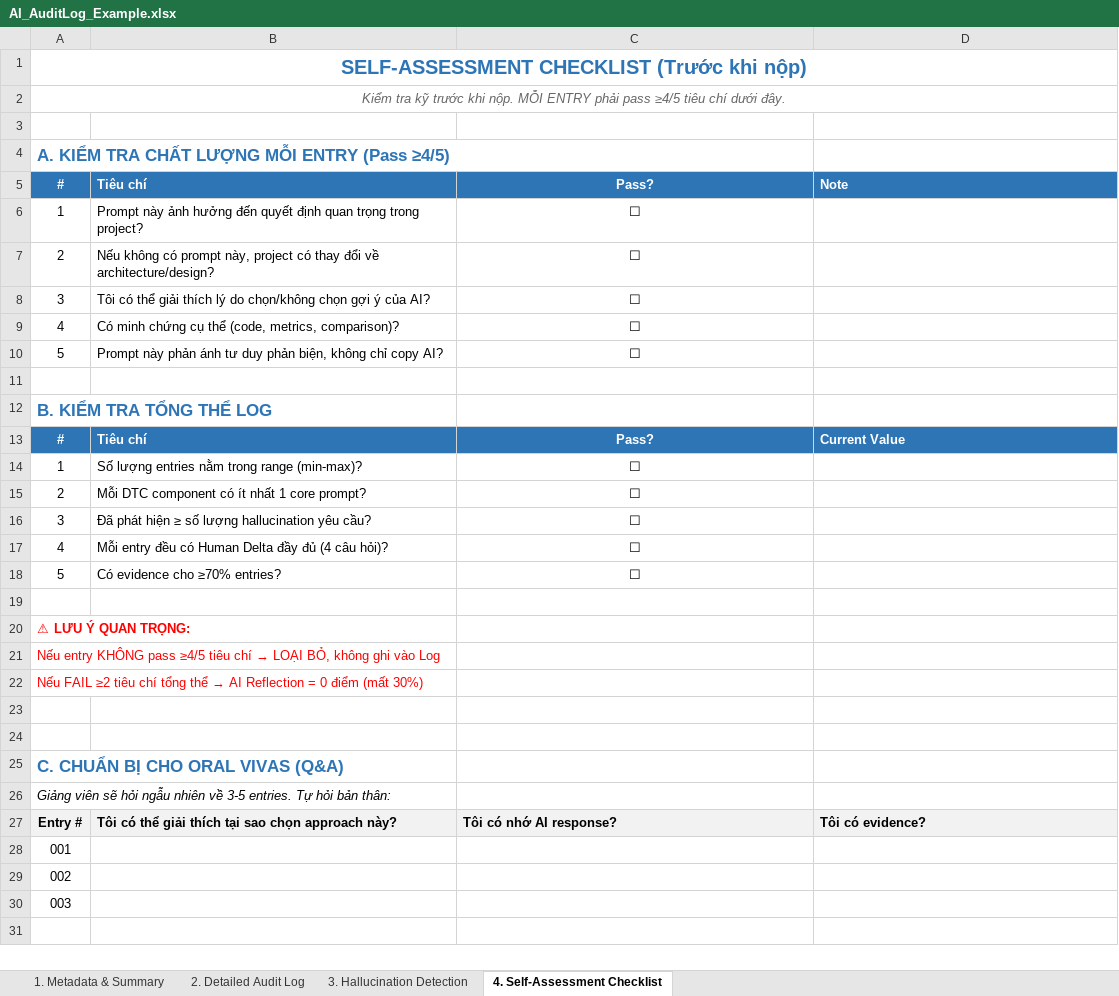
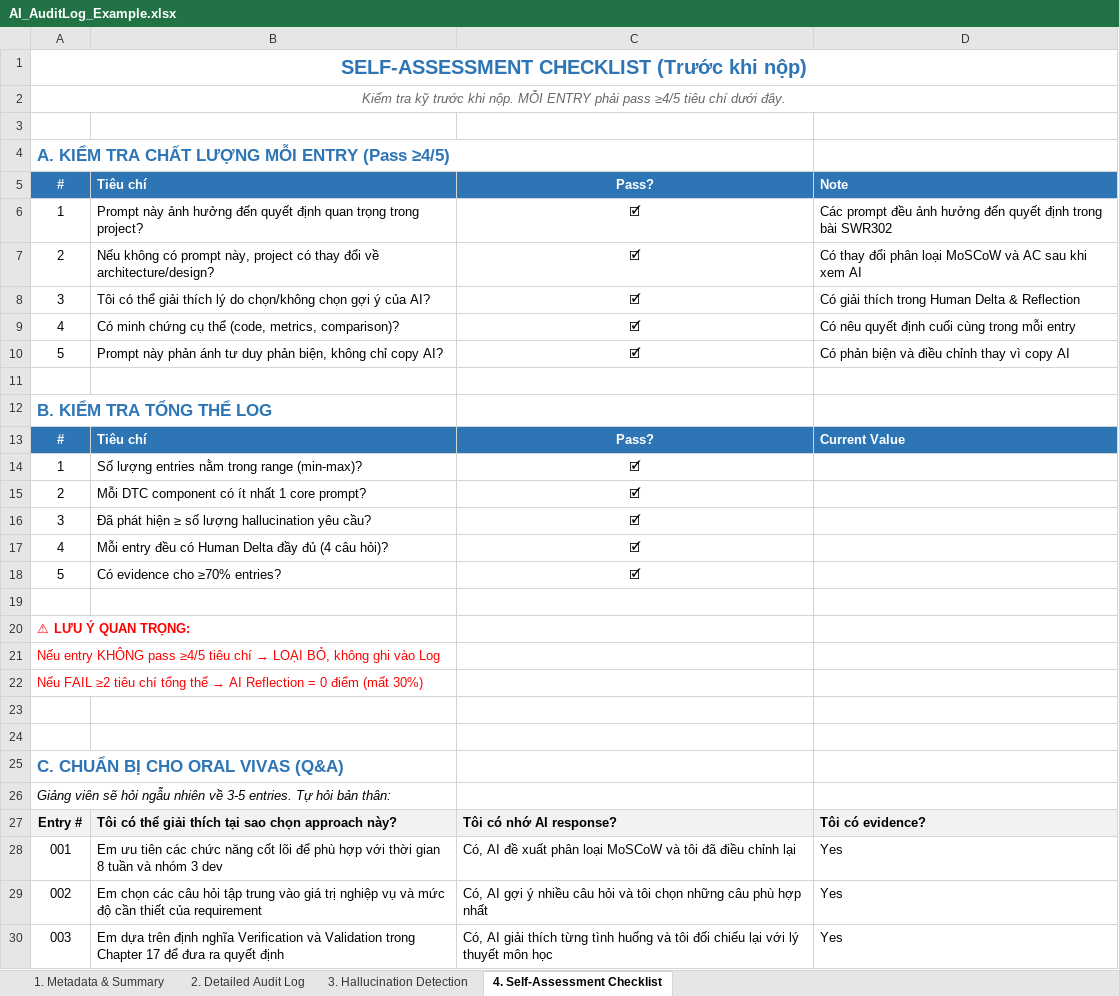
Before and after one commit to FUSU26SWR302/ai-audit-log-Huydoan21, an Excel workbook: AI_AuditLog_Example.xlsx, sheet 4. Self-Assessment Checklist, drawn as a sheet; values as stored, in another font and other column widths than the file's, no borders; removed rows and columns are numbered as before the commit, all else as after; the diff names each change by its address in the sheet, - before the commit and + after, or states it on an @@ line.

```diff
--- a/AI_AuditLog_Example.xlsx (sheet 4. Self-Assessment Checklist)
+++ b/AI_AuditLog_Example.xlsx (sheet 4. Self-Assessment Checklist)
-C6:C10: ☐
+C6:C10: 🗹
-D6: (empty)
+D6: Các prompt đều ảnh hưởng đến quyết định trong bài SWR302
-D7: (empty)
+D7: Có thay đổi phân loại MoSCoW và AC sau khi xem AI
-D8: (empty)
+D8: Có giải thích trong Human Delta & Reflection
-D9: (empty)
+D9: Có nêu quyết định cuối cùng trong mỗi entry
-D10: (empty)
+D10: Có phản biện và điều chỉnh thay vì copy AI
-C14:C18: ☐
+C14:C18: 🗹
-row 28: 001
-row 29: 002
-row 30: 003
+row 28: 001 | Em ưu tiên các chức năng cốt lõi để phù hợp với thời gian 8 tuần và nhóm 3 dev | Có, AI đề xuất phân loại MoSCoW và tôi đã điều chỉnh lại | Yes
+row 29: 002 | Em chọn các câu hỏi tập trung vào giá trị nghiệp vụ và mức độ cần thiết của requirement | Có, AI gợi ý nhiều câu hỏi và tôi chọn những câu phù hợp nhất | Yes
+row 30: 003 | Em dựa trên định nghĩa Verification và Validation trong Chapter 17 để đưa ra quyết định | Có, AI giải thích từng tình huống và tôi đối chiếu lại với lý thuyết môn học | Yes
```
Also changed, not shown: sheet 2. Detailed Audit Log, sheet 3. Hallucination Detection, sheet 1. Metadata & Summary, 1 other file.
